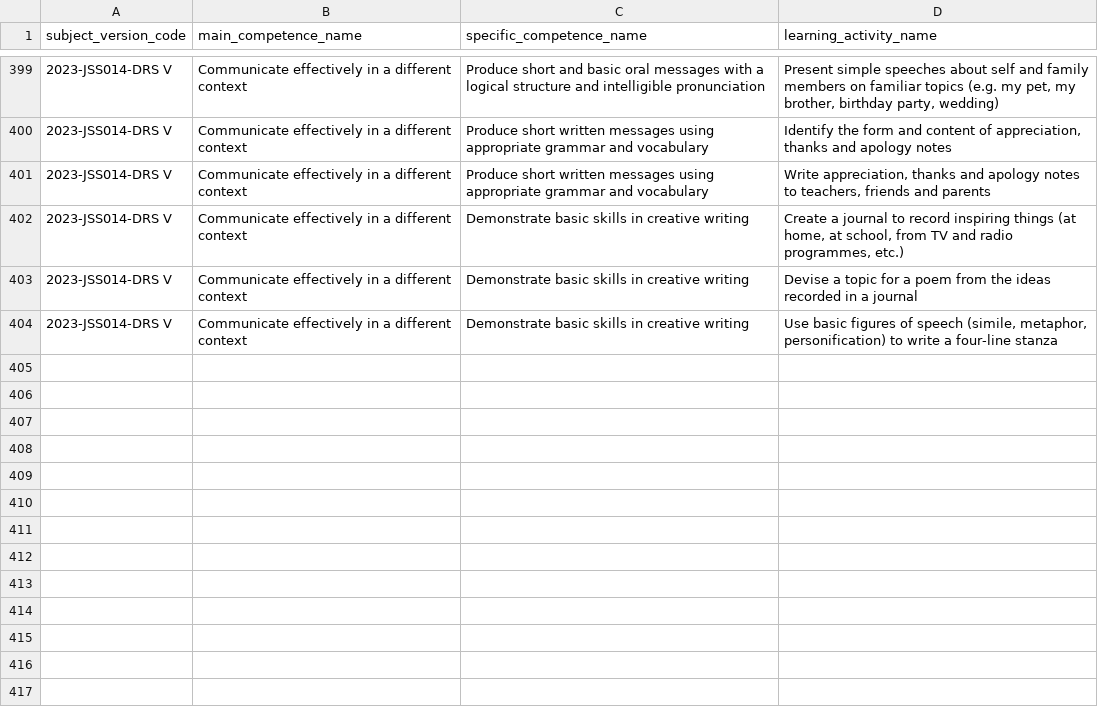
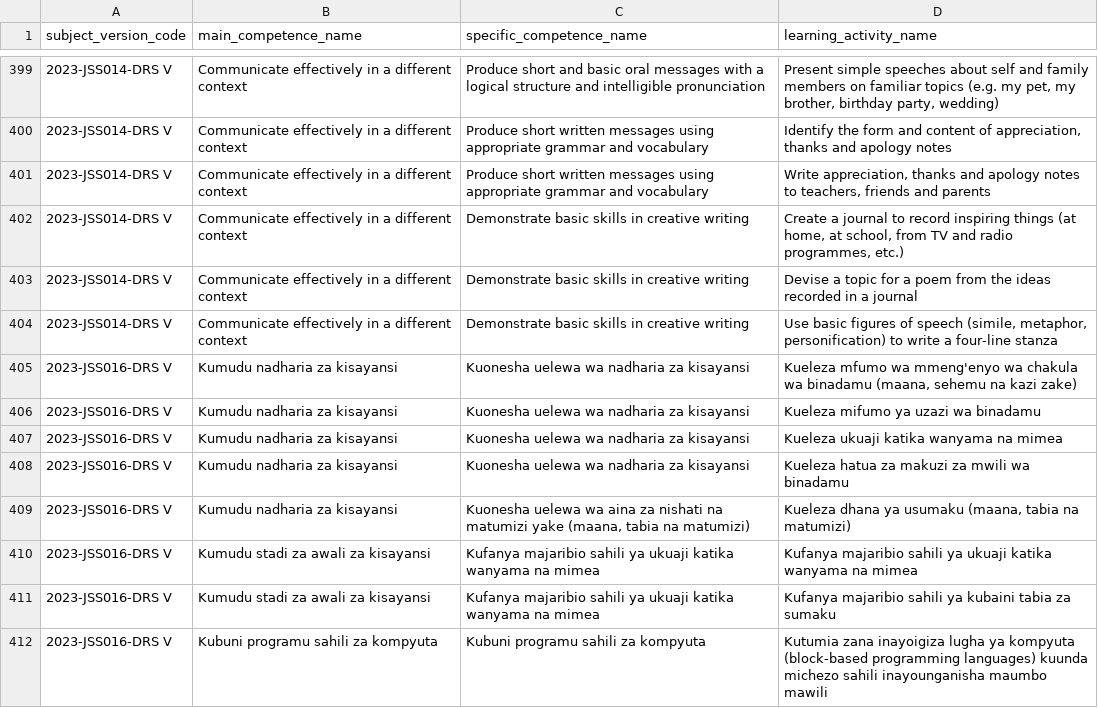
Before and after one commit to Ryobalj/jamiikazini-pro, a CSV file: syllabus/csv/learning_activity.csv, drawn as a sheet; only a part is shown, gaps mark what is left out.

Commit message:
feat: Sayansi DRS V competence tree
Fourth subject of the DRS V question-bank build-out. Verified against
the official muhtasari (Muhtasari wa Somo la Sayansi Shule ya Msingi
Darasa la III - VI.pdf, Jedwali Na. 4: Maudhui ya Darasa la V, printed
pages 31-40).

Sayansi DRS V tree: 3 MainCompetences, 4 SpecificCompetences, 8
LearningActivities - noticeably lighter than Kiswahili (20 LA) and
English (31 LA), which matches the muhtasari's own structure at this
level (human biology/energy under two SCs, a single "conduct simple
experiments" SC covering two activities, and a single computing SC/LA
pairing where the muhtasari genuinely repeats the same wording for
both the MainCompetence and SpecificCompetence).

Caught and fixed a copy-paste bug of my own before seeding: I
accidentally wrote MainCompetence 2.0's own name ("Kumudu stadi za
awali za kisayansi") into its SpecificCompetence field too, instead of
the real SC text ("Kufanya majaribio sahili ya ukuaji katika wanyama
na mimea") - caught by re-reading the generated CSV rows before
seeding rather than trusting the script had run correctly, fixed in
both specific_competence.csv and the two affected learning_activity.csv
rows.

Verified post-seed: DB query confirms Sayansi DRS V now has exactly
3 MC / 4 SC / 8 LA, matching the muhtasari row-for-row.

```diff
--- a/syllabus/csv/learning_activity.csv
+++ b/syllabus/csv/learning_activity.csv
@@ -404 +404,9 @@ subject_version_code,main_competence_name,specific_competence_name,learning_acti
 2023-JSS014-DRS V,Communicate effectively in a different context,Demonstrate basic skills in creative writing,"Use basic figures of speech (simile, metaphor, personification) to write a four-line stanza"
+2023-JSS016-DRS V,Kumudu nadharia za kisayansi,Kuonesha uelewa wa nadharia za kisayansi,"Kueleza mfumo wa mmeng'enyo wa chakula wa binadamu (maana, sehemu na kazi zake)"
+2023-JSS016-DRS V,Kumudu nadharia za kisayansi,Kuonesha uelewa wa nadharia za kisayansi,Kueleza mifumo ya uzazi wa binadamu
+2023-JSS016-DRS V,Kumudu nadharia za kisayansi,Kuonesha uelewa wa nadharia za kisayansi,Kueleza ukuaji katika wanyama na mimea
+2023-JSS016-DRS V,Kumudu nadharia za kisayansi,Kuonesha uelewa wa nadharia za kisayansi,Kueleza hatua za makuzi za mwili wa binadamu
+2023-JSS016-DRS V,Kumudu nadharia za kisayansi,"Kuonesha uelewa wa aina za nishati na matumizi yake (maana, tabia na matumizi)","Kueleza dhana ya usumaku (maana, tabia na matumizi)"
+2023-JSS016-DRS V,Kumudu stadi za awali za kisayansi,Kufanya majaribio sahili ya ukuaji katika wanyama na mimea,Kufanya majaribio sahili ya ukuaji katika wanyama na mimea
+2023-JSS016-DRS V,Kumudu stadi za awali za kisayansi,Kufanya majaribio sahili ya ukuaji katika wanyama na mimea,Kufanya majaribio sahili ya kubaini tabia za sumaku
+2023-JSS016-DRS V,Kubuni programu sahili za kompyuta,Kubuni programu sahili za kompyuta,Kutumia zana inayoigiza lugha ya kompyuta (block-based programming languages) kuunda michezo sahili inayounganisha maumbo mawili
```
Also changed, not shown: syllabus/csv/main_competence.csv, syllabus/csv/specific_competence.csv.
